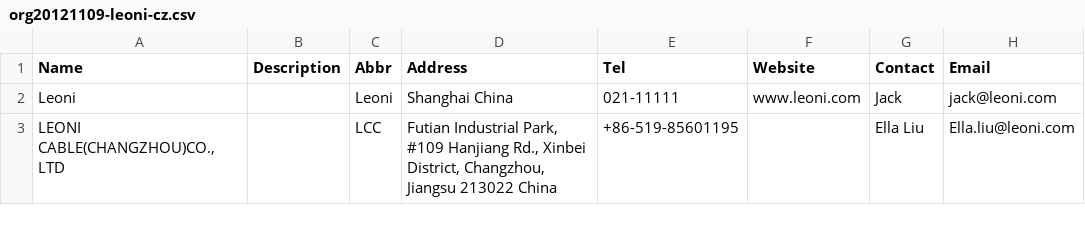
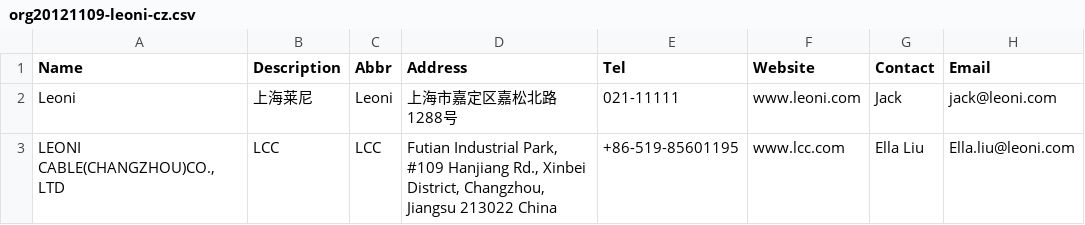
Before and after one commit to shentianyi/IFSCM, a CSV file: initData/initOri/org20121109-leoni-cz.csv, drawn as a sheet.

Commit message:
ws:init data

```diff
--- a/initData/initOri/org20121109-leoni-cz.csv
+++ b/initData/initOri/org20121109-leoni-cz.csv
@@ -1,3 +1,3 @@
 Name;Description;Abbr;Address;Tel;Website;Contact;Email
-Leoni;;Leoni;Shanghai China;021-11111;www.leoni.com;Jack;jack@leoni.com
-LEONI CABLE(CHANGZHOU)CO., LTD;;LCC;Futian Industrial Park, #109 Hanjiang Rd., Xinbei District, Changzhou, Jiangsu 213022 China;+86-519-85601195;;Ella Liu;Ella.liu@leoni.com
+Leoni;上海莱尼;Leoni;上海市嘉定区嘉松北路1288号;021-11111;www.leoni.com;Jack;jack@leoni.com
+LEONI CABLE(CHANGZHOU)CO., LTD;LCC;LCC;Futian Industrial Park, #109 Hanjiang Rd., Xinbei District, Changzhou, Jiangsu 213022 China;+86-519-85601195;www.lcc.com;Ella Liu;Ella.liu@leoni.com
```
Also changed, not shown: initData/initOri/org20121203-leoni-nb.csv, 2 other files.
